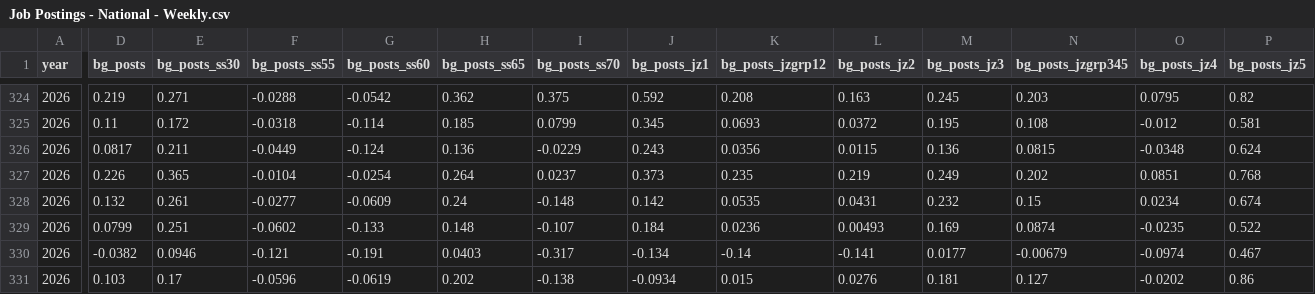
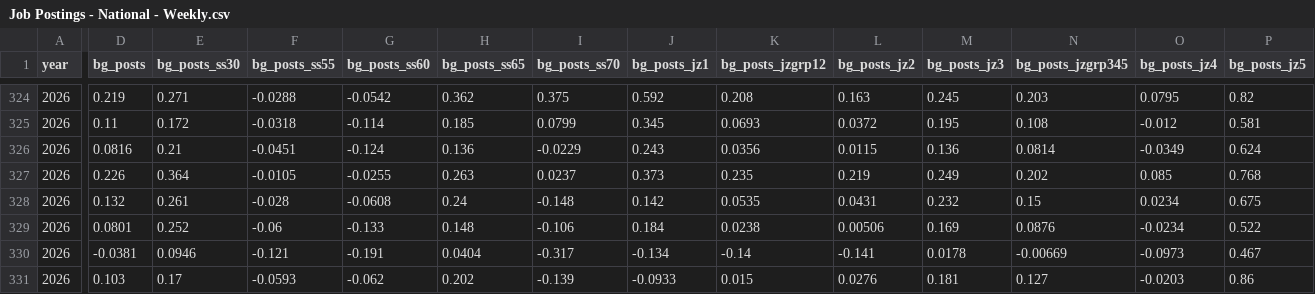
Before and after one commit to OpportunityInsights/EconomicTracker, a CSV file: data/Job Postings - National - Weekly.csv, drawn as a sheet; only a part is shown, gaps mark what is left out; the diff covers the shown part only; the diff names each change by its address in the sheet, - before the commit and + after, or states it on an @@ line.

```diff
--- a/data/Job Postings - National - Weekly.csv
+++ b/data/Job Postings - National - Weekly.csv
-D326 (bg_posts): 0.0817
+D326 (bg_posts): 0.0816
-E326 (bg_posts_ss30): 0.211
+E326 (bg_posts_ss30): 0.21
-F326 (bg_posts_ss55): -0.0449
+F326 (bg_posts_ss55): -0.0451
-N326 (bg_posts_jzgrp345): 0.0815
+N326 (bg_posts_jzgrp345): 0.0814
-O326 (bg_posts_jz4): -0.0348
+O326 (bg_posts_jz4): -0.0349
-E327 (bg_posts_ss30): 0.365
+E327 (bg_posts_ss30): 0.364
-F327 (bg_posts_ss55): -0.0104
+F327 (bg_posts_ss55): -0.0105
-G327 (bg_posts_ss60): -0.0254
+G327 (bg_posts_ss60): -0.0255
-H327 (bg_posts_ss65): 0.264
+H327 (bg_posts_ss65): 0.263
-O327 (bg_posts_jz4): 0.0851
+O327 (bg_posts_jz4): 0.085
-F328 (bg_posts_ss55): -0.0277
+F328 (bg_posts_ss55): -0.028
-G328 (bg_posts_ss60): -0.0609
+G328 (bg_posts_ss60): -0.0608
-P328 (bg_posts_jz5): 0.674
+P328 (bg_posts_jz5): 0.675
-D329 (bg_posts): 0.0799
+D329 (bg_posts): 0.0801
-E329 (bg_posts_ss30): 0.251
+E329 (bg_posts_ss30): 0.252
-F329 (bg_posts_ss55): -0.0602
+F329 (bg_posts_ss55): -0.06
-I329 (bg_posts_ss70): -0.107
+I329 (bg_posts_ss70): -0.106
-K329 (bg_posts_jzgrp12): 0.0236
+K329 (bg_posts_jzgrp12): 0.0238
-L329 (bg_posts_jz2): 0.00493
+L329 (bg_posts_jz2): 0.00506
-N329 (bg_posts_jzgrp345): 0.0874
+N329 (bg_posts_jzgrp345): 0.0876
-O329 (bg_posts_jz4): -0.0235
+O329 (bg_posts_jz4): -0.0234
-D330 (bg_posts): -0.0382
+D330 (bg_posts): -0.0381
-H330 (bg_posts_ss65): 0.0403
+H330 (bg_posts_ss65): 0.0404
-M330 (bg_posts_jz3): 0.0177
+M330 (bg_posts_jz3): 0.0178
-N330 (bg_posts_jzgrp345): -0.00679
+N330 (bg_posts_jzgrp345): -0.00669
-O330 (bg_posts_jz4): -0.0974
+O330 (bg_posts_jz4): -0.0973
-F331 (bg_posts_ss55): -0.0596
+F331 (bg_posts_ss55): -0.0593
-G331 (bg_posts_ss60): -0.0619
+G331 (bg_posts_ss60): -0.062
-I331 (bg_posts_ss70): -0.138
+I331 (bg_posts_ss70): -0.139
-J331 (bg_posts_jz1): -0.0934
+J331 (bg_posts_jz1): -0.0933
-O331 (bg_posts_jz4): -0.0202
+O331 (bg_posts_jz4): -0.0203
```
Also changed, not shown: 3 added rows, 2 removed rows and 22 edited cells elsewhere in this file, data/Job Postings - City - Weekly.csv, data/Job Postings - State - Weekly.csv.
